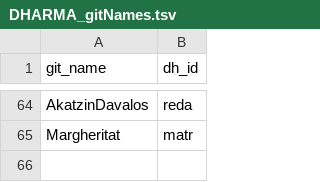
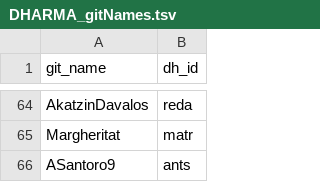
Before and after one commit to erc-dharma/project-documentation, a TSV file: DHARMA_gitNames.tsv, drawn as a sheet; only a part is shown, gaps mark what is left out.

Commit message:
Update git names

```diff
--- a/DHARMA_gitNames.tsv
+++ b/DHARMA_gitNames.tsv
@@ -65 +65,2 @@ AkatzinDavalos	reda
 Margheritat	matr
+ASantoro9	ants
```
